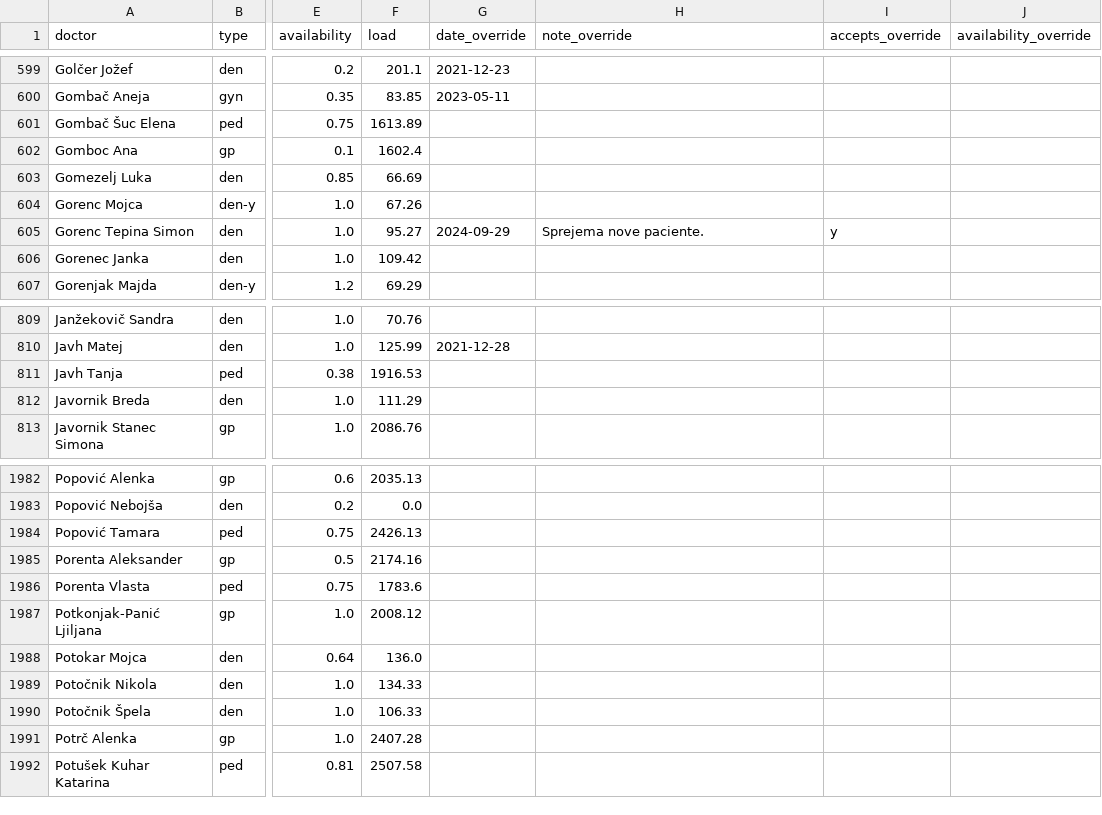
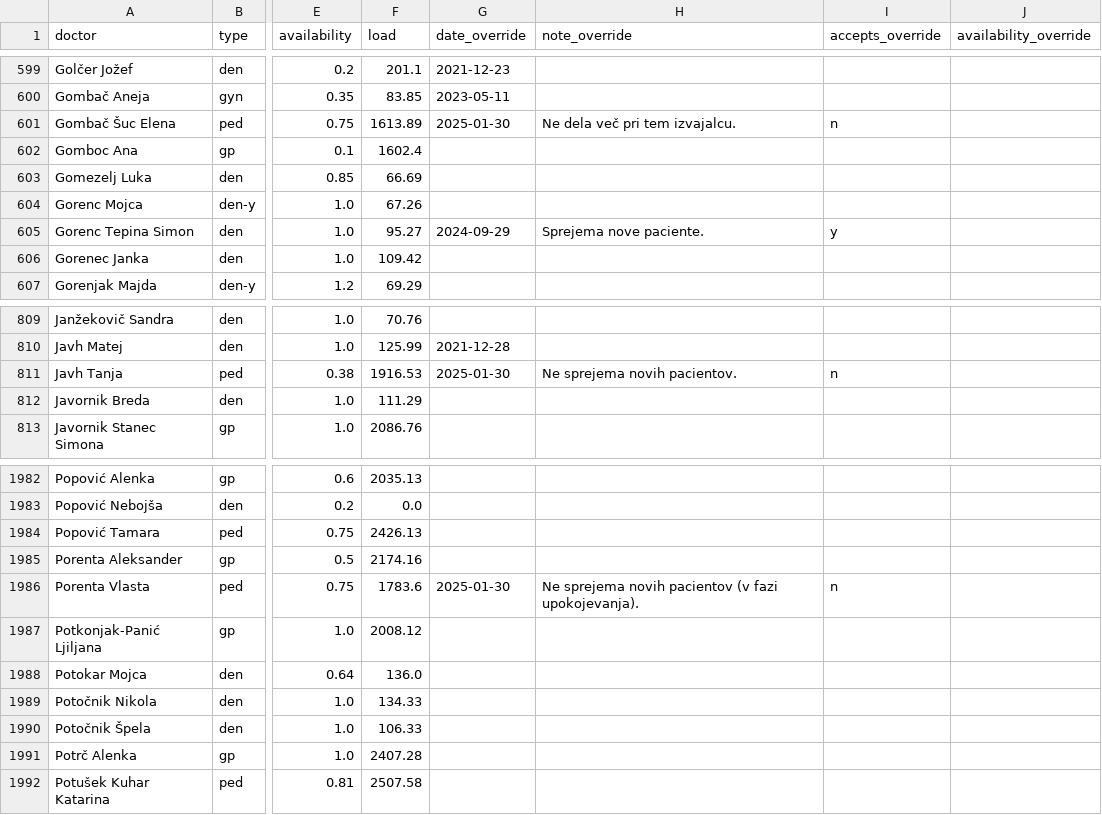
Before and after one commit to sledilnik/zdravniki-data, a CSV file: csv/doctors.csv, drawn as a sheet; only a part is shown, gaps mark what is left out; the diff names each change by its address in the sheet, - before the commit and + after, or states it on an @@ line.

```diff
--- a/csv/doctors.csv
+++ b/csv/doctors.csv
-G601 (date_override): (empty)
+G601 (date_override): 2025-01-30
-H601 (note_override): (empty)
+H601 (note_override): Ne dela več pri tem izvajalcu.
-I601 (accepts_override): (empty)
+I601 (accepts_override): n
-G811 (date_override): (empty)
+G811 (date_override): 2025-01-30
-H811 (note_override): (empty)
+H811 (note_override): Ne sprejema novih pacientov.
-I811 (accepts_override): (empty)
+I811 (accepts_override): n
-G1986 (date_override): (empty)
+G1986 (date_override): 2025-01-30
-H1986 (note_override): (empty)
+H1986 (note_override): Ne sprejema novih pacientov (v fazi upokojevanja).
-I1986 (accepts_override): (empty)
+I1986 (accepts_override): n
```
Also changed, not shown: csv/overrides.csv, csv/stats-overrides-accepts.csv, 3 other files.
